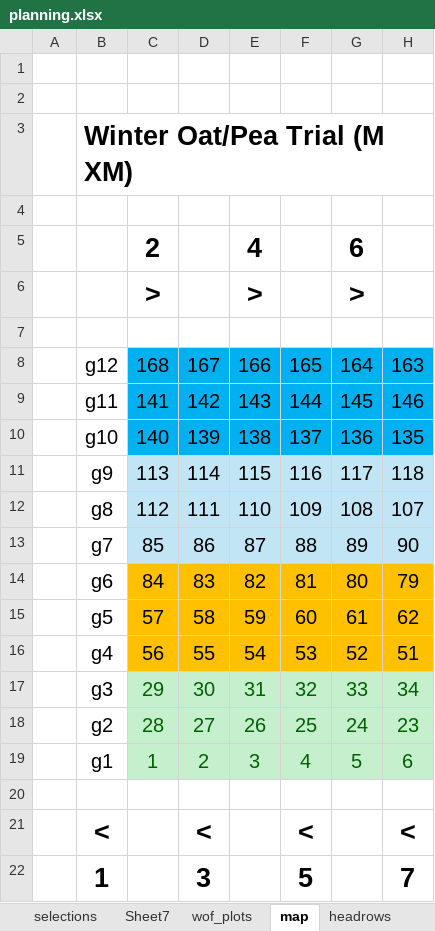
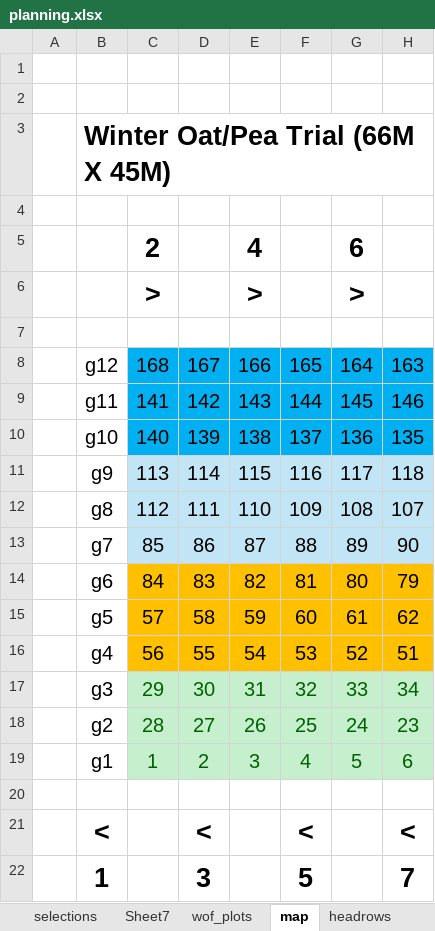
Before and after one commit to pthyde123/2025_winter, an Excel workbook: data/planning.xlsx, sheet map, drawn as a sheet; only a part is shown; values as stored, in another font and other column widths than the file's, no borders; the diff names each change by its address in the sheet, - before the commit and + after, or states it on an @@ line.

```diff
--- a/data/planning.xlsx (sheet map)
+++ b/data/planning.xlsx (sheet map)
-B3: Winter Oat/Pea Trial (M XM)
+B3: Winter Oat/Pea Trial (66M X 45M)
```
Also changed, not shown: 5 other files.
